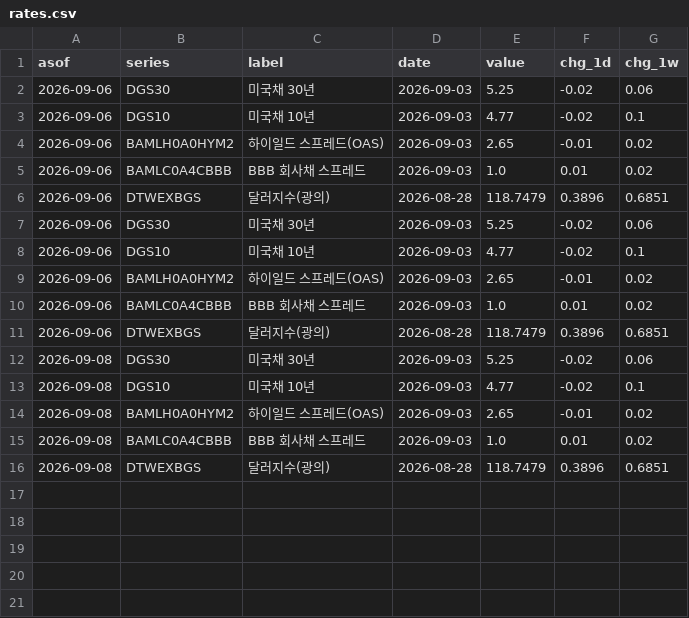
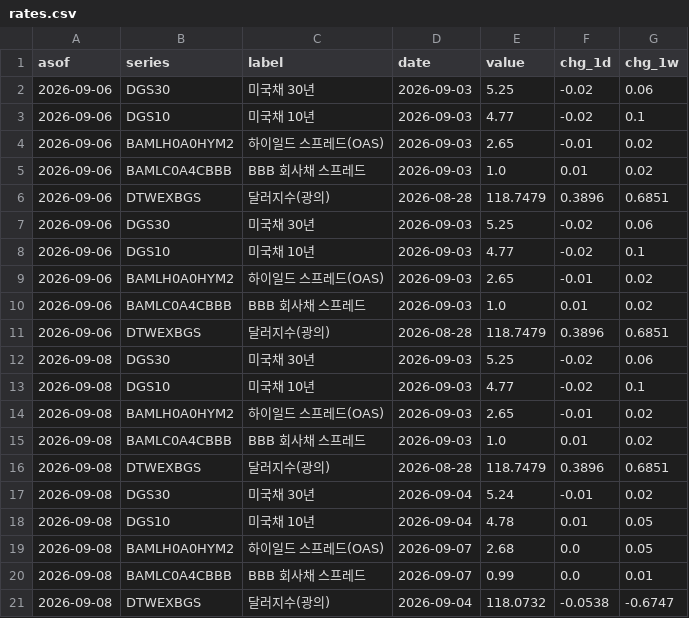
Before and after one commit to kmgod/ai-cycle-watch, a CSV file: out/rates.csv, drawn as a sheet.

```diff
--- a/out/rates.csv
+++ b/out/rates.csv
@@ -16 +16,6 @@ asof,series,label,date,value,chg_1d,chg_1w
 2026-09-08,DTWEXBGS,달러지수(광의),2026-08-28,118.7479,0.3896,0.6851
+2026-09-08,DGS30,미국채 30년,2026-09-04,5.24,-0.01,0.02
+2026-09-08,DGS10,미국채 10년,2026-09-04,4.78,0.01,0.05
+2026-09-08,BAMLH0A0HYM2,하이일드 스프레드(OAS),2026-09-07,2.68,0.0,0.05
+2026-09-08,BAMLC0A4CBBB,BBB 회사채 스프레드,2026-09-07,0.99,0.0,0.01
+2026-09-08,DTWEXBGS,달러지수(광의),2026-09-04,118.0732,-0.0538,-0.6747
```
Also changed, not shown: 3 other files.
